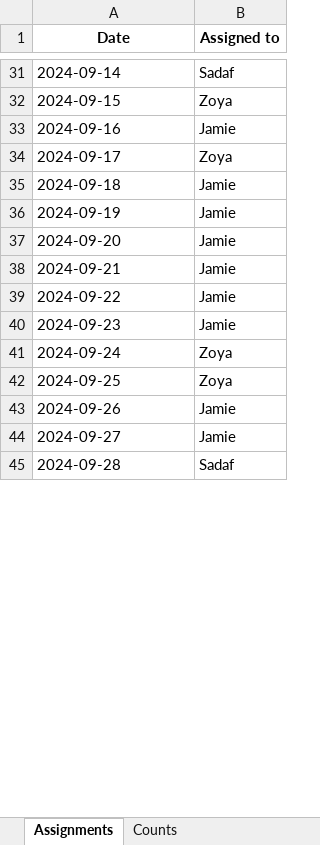
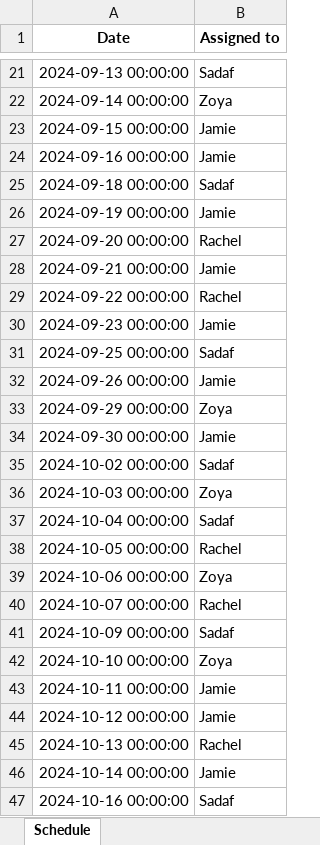
Before and after one commit to zoyaamrit/scheduling_duty, an Excel workbook: schedule.xlsx, sheet Schedule, drawn as a sheet; only a part is shown, gaps mark what is left out; values as stored, in another font and other column widths than the file's, no borders; removed rows and columns are numbered as before the commit, all else as after; the diff covers the shown part only; the diff names each change by its address in the sheet, - before the commit and + after, or states it on an @@ line.

```diff
--- a/schedule.xlsx (sheet Schedule)
+++ b/schedule.xlsx (sheet Schedule)
-sheet tab: Assignments
+sheet tab: Schedule
-sheet tab: Counts
-A21 (Date): 2024-09-14
+A21 (Date): 2024-09-13 00:00:00
-A22 (Date): 2024-09-15
+A22 (Date): 2024-09-14 00:00:00
-A23 (Date): 2024-09-16
+A23 (Date): 2024-09-15 00:00:00
-row 34: 2024-09-17 | Zoya
-A24 (Date): 2024-09-18
+A24 (Date): 2024-09-16 00:00:00
+row 25: 2024-09-18 00:00:00 | Sadaf
-A26 (Date): 2024-09-19
+A26 (Date): 2024-09-19 00:00:00
+row 27: 2024-09-20 00:00:00 | Rachel
-A28 (Date): 2024-09-20
+A28 (Date): 2024-09-21 00:00:00
+row 29: 2024-09-22 00:00:00 | Rachel
-A30 (Date): 2024-09-21
+A30 (Date): 2024-09-23 00:00:00
+row 31: 2024-09-25 00:00:00 | Sadaf
-A32 (Date): 2024-09-22
+A32 (Date): 2024-09-26 00:00:00
+row 33: 2024-09-29 00:00:00 | Zoya
-A34 (Date): 2024-09-23
+A34 (Date): 2024-09-30 00:00:00
+row 35: 2024-10-02 00:00:00 | Sadaf
-A36 (Date): 2024-09-24
+A36 (Date): 2024-10-03 00:00:00
+row 37: 2024-10-04 00:00:00 | Sadaf
+row 38: 2024-10-05 00:00:00 | Rachel
-A39 (Date): 2024-09-25
+A39 (Date): 2024-10-06 00:00:00
+row 40: 2024-10-07 00:00:00 | Rachel
+row 41: 2024-10-09 00:00:00 | Sadaf
+row 42: 2024-10-10 00:00:00 | Zoya
-A43 (Date): 2024-09-26
+A43 (Date): 2024-10-11 00:00:00
-A44 (Date): 2024-09-27
+A44 (Date): 2024-10-12 00:00:00
+row 45: 2024-10-13 00:00:00 | Rachel
+row 46: 2024-10-14 00:00:00 | Jamie
-A47 (Date): 2024-09-28
+A47 (Date): 2024-10-16 00:00:00
```
Also changed, not shown: 35 added rows, 14 removed rows and 17 edited cells elsewhere in this sheet, test.xlsx, 3 other files.
